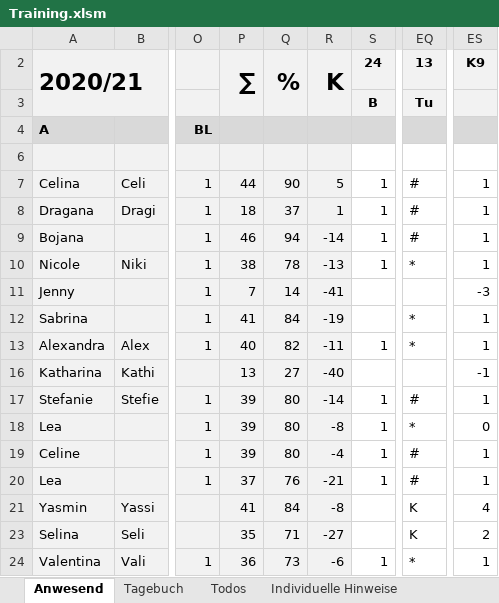
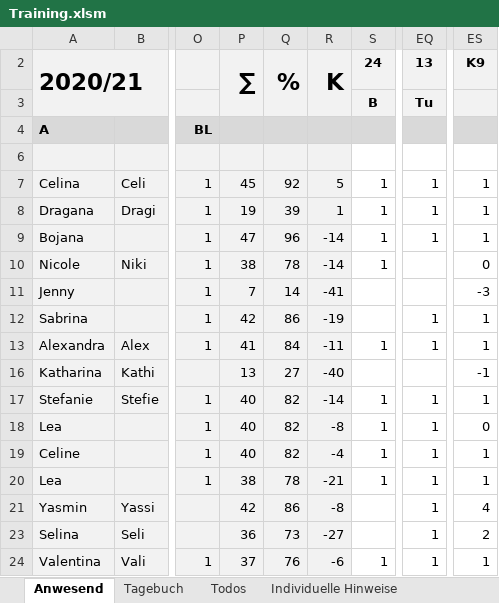
Before and after one commit to volleybase/brueckl-hotvolleys-source, an Excel workbook: _work/presence/excel/Training.xlsm, sheet Anwesend, drawn as a sheet; only a part is shown, gaps mark what is left out; values as stored, in another font and other column widths than the file's, no borders; charts and pictures not drawn; the diff covers the shown part only; the diff names each change by its address in the sheet, - before the commit and + after, or states it on an @@ line.

```diff
--- a/_work/presence/excel/Training.xlsm (sheet Anwesend)
+++ b/_work/presence/excel/Training.xlsm (sheet Anwesend)
-P7: 44
+P7: 45
-Q7: 90
+Q7: 92
-EQ7:EQ9: #
+EQ7:EQ9: 1
-P8: 18
+P8: 19
-Q8: 37
+Q8: 39
-P9: 46
+P9: 47
-Q9: 94
+Q9: 96
-R10: -13
+R10: -14
-EQ10: *
+EQ10: (empty)
-ES10: 1
+ES10: 0
-P12: 41
+P12: 42
-Q12: 84
+Q12: 86
-EQ12:EQ13: *
+EQ12:EQ13: 1
-P13: 40
+P13: 41
-Q13: 82
+Q13: 84
-P17:P19: 39
+P17:P19: 40
-Q17:Q19: 80
+Q17:Q19: 82
-EQ17: #
+EQ17: 1
-EQ18: *
+EQ18: 1
-EQ19:EQ20: #
+EQ19:EQ20: 1
-P20: 37
+P20: 38
-Q20: 76
+Q20: 78
-P21: 41
+P21: 42
-Q21: 84
+Q21: 86
-EQ21: K
+EQ21: 1
-P23: 35
+P23: 36
-Q23: 71
+Q23: 73
-EQ23: K
+EQ23: 1
-P24: 36
+P24: 37
-Q24: 73
+Q24: 76
-EQ24: *
+EQ24: 1
```
Also changed, not shown: 35 edited cells elsewhere in this sheet, sheet Individuelle Hinweise, sheet Tagebuch, sheet Todos, charts or pictures, 6 other files.
